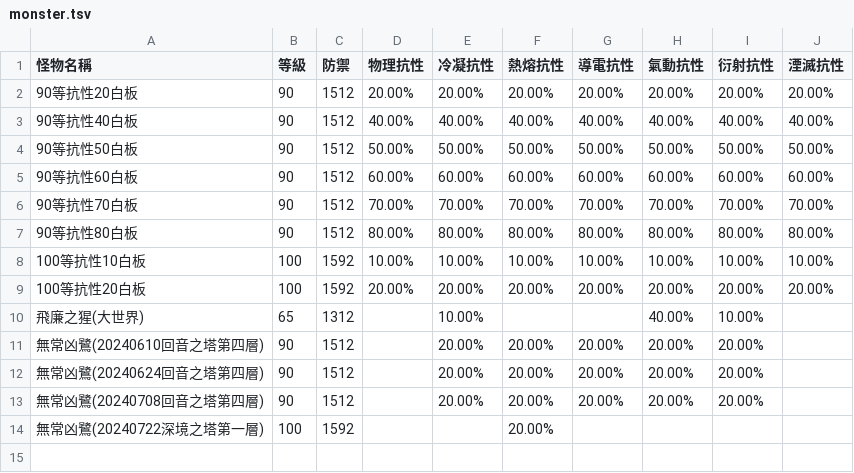
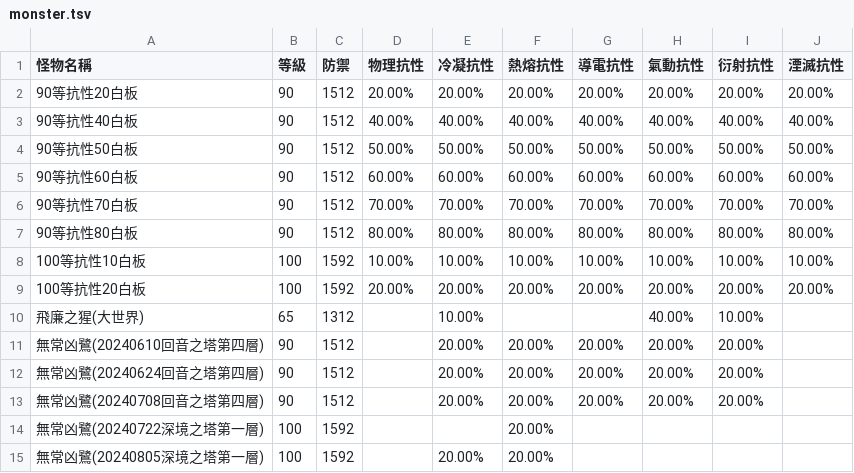
Before and after one commit to ZetsuBouKyo/WutheringWaves, a TSV file: data/v1/zh_tw/monster.tsv, drawn as a sheet; the diff names each change by its address in the sheet, - before the commit and + after, or states it on an @@ line.

```diff
--- a/data/v1/zh_tw/monster.tsv
+++ b/data/v1/zh_tw/monster.tsv
+row 15: 無常凶鷺(20240805深境之塔第一層) | 100 | 1592 |  | 20.00% | 20.00%
```
Also changed, not shown: data/v1/zh_tw/角色/維里奈/屬性.tsv, 12 other files.
